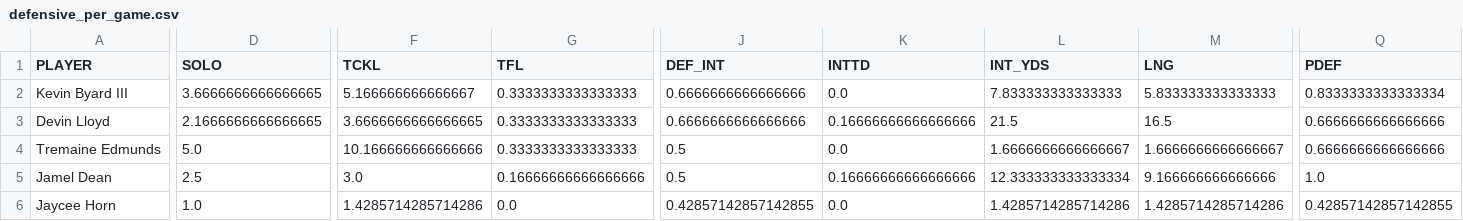
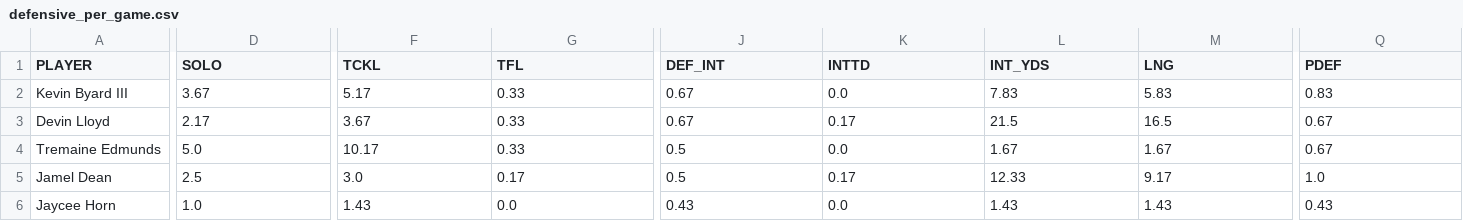
Before and after one commit to Clownworldenjoyer76/stats_for_mat, a CSV file: data/processed/stats/defensive_per_game.csv, drawn as a sheet; only a part is shown, gaps mark what is left out; the diff covers the shown part only; the diff names each change by its address in the sheet, - before the commit and + after, or states it on an @@ line.

```diff
--- a/data/processed/stats/defensive_per_game.csv
+++ b/data/processed/stats/defensive_per_game.csv
-D2 (SOLO): 3.6666666666666665
+D2 (SOLO): 3.67
-F2 (TCKL): 5.166666666666667
+F2 (TCKL): 5.17
-G2:G4 (TFL): 0.3333333333333333
+G2:G4 (TFL): 0.33
-J2:J3 (DEF_INT): 0.6666666666666666
+J2:J3 (DEF_INT): 0.67
-L2 (INT_YDS): 7.833333333333333
+L2 (INT_YDS): 7.83
-M2 (LNG): 5.833333333333333
+M2 (LNG): 5.83
-Q2 (PDEF): 0.8333333333333334
+Q2 (PDEF): 0.83
-D3 (SOLO): 2.1666666666666665
+D3 (SOLO): 2.17
-F3 (TCKL): 3.6666666666666665
+F3 (TCKL): 3.67
-K3 (INTTD): 0.16666666666666666
+K3 (INTTD): 0.17
-Q3:Q4 (PDEF): 0.6666666666666666
+Q3:Q4 (PDEF): 0.67
-F4 (TCKL): 10.166666666666666
+F4 (TCKL): 10.17
-L4 (INT_YDS): 1.6666666666666667
+L4 (INT_YDS): 1.67
-M4 (LNG): 1.6666666666666667
+M4 (LNG): 1.67
-G5 (TFL): 0.16666666666666666
+G5 (TFL): 0.17
-K5 (INTTD): 0.16666666666666666
+K5 (INTTD): 0.17
-L5 (INT_YDS): 12.333333333333334
+L5 (INT_YDS): 12.33
-M5 (LNG): 9.166666666666666
+M5 (LNG): 9.17
-F6 (TCKL): 1.4285714285714286
+F6 (TCKL): 1.43
-J6 (DEF_INT): 0.42857142857142855
+J6 (DEF_INT): 0.43
-L6 (INT_YDS): 1.4285714285714286
+L6 (INT_YDS): 1.43
-M6 (LNG): 1.4285714285714286
+M6 (LNG): 1.43
-Q6 (PDEF): 0.42857142857142855
+Q6 (PDEF): 0.43
```
Also changed, not shown: 144 edited cells elsewhere in this file, data/processed/stats/kicking_per_game.csv, data/processed/stats/passing_per_game.csv, 5 other files.
